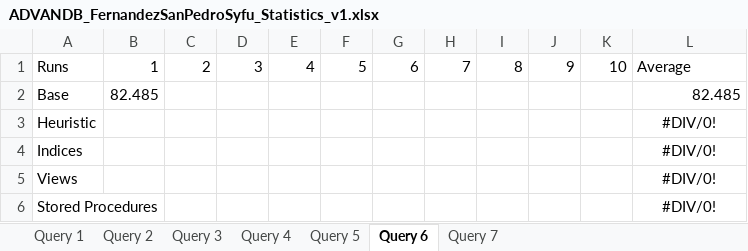
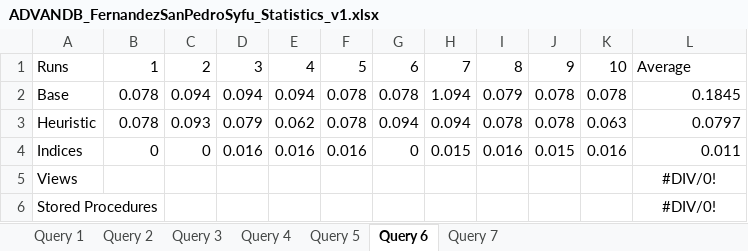
Before and after one commit to JNM-2T17/ADVANDB-MCO1, an Excel workbook: Queries/ADVANDB_FernandezSanPedroSyfu_Statistics_v1.xlsx, sheet Query 6, drawn as a sheet; values as stored, in another font and other column widths than the file's, no borders; the diff names each change by its address in the sheet, - before the commit and + after, or states it on an @@ line.

Commit message:
Query updates

```diff
--- a/Queries/ADVANDB_FernandezSanPedroSyfu_Statistics_v1.xlsx (sheet Query 6)
+++ b/Queries/ADVANDB_FernandezSanPedroSyfu_Statistics_v1.xlsx (sheet Query 6)
-B2: 82.485
+B2: 0.078
-C2: (empty)
+C2: 0.094
-D2: (empty)
+D2: 0.094
-E2: (empty)
+E2: 0.094
-F2:F3: (empty)
+F2:F3: 0.078
-G2: (empty)
+G2: 0.078
-H2: (empty)
+H2: 1.094
-I2: (empty)
+I2: 0.079
-J2:J3: (empty)
+J2:J3: 0.078
-K2: (empty)
+K2: 0.078
-L2: 82.485
+L2: 0.1845
-B3: (empty)
+B3: 0.078
-C3: (empty)
+C3: 0.093
-D3: (empty)
+D3: 0.079
-E3: (empty)
+E3: 0.062
-G3: (empty)
+G3: 0.094
-H3: (empty)
+H3: 0.094
-I3: (empty)
+I3: 0.078
-K3: (empty)
+K3: 0.063
-L3: #DIV/0!
+L3: 0.0797
-L3:L4 alignment: center
+L3:L4 alignment: right
-B4: (empty)
+B4: 0
-C4: (empty)
+C4: 0
-D4: (empty)
+D4: 0.016
-E4: (empty)
+E4: 0.016
-F4: (empty)
+F4: 0.016
-G4: (empty)
+G4: 0
-H4: (empty)
+H4: 0.015
-I4: (empty)
+I4: 0.016
-J4: (empty)
+J4: 0.015
-K4: (empty)
+K4: 0.016
-L4: #DIV/0!
+L4: 0.011
```
Also changed, not shown: sheet Query 1, sheet Query 3, sheet Query 5, sheet Query 2, sheet Query 4, 18 other files.
